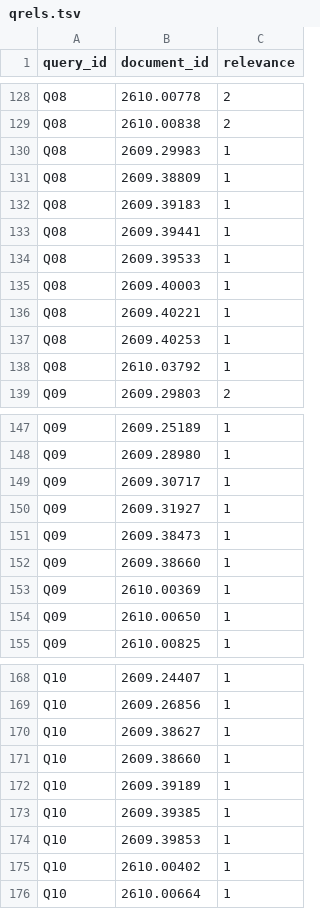
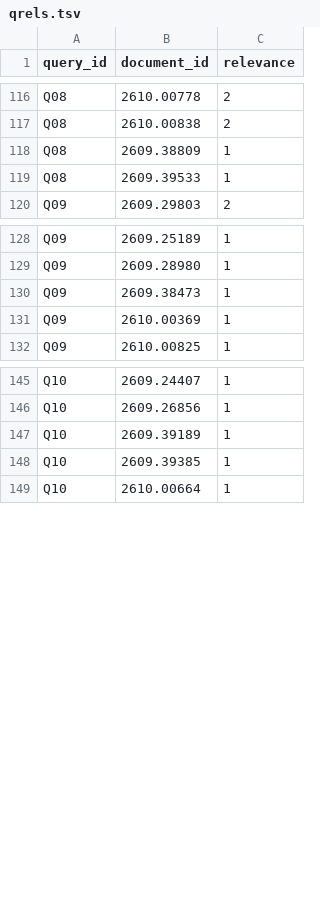
Before and after one commit to Angel788/PracticaMLNoticias, a TSV file: data/benchmark/qrels.tsv, drawn as a sheet; only a part is shown, gaps mark what is left out; the diff covers the shown part only.

Commit message:
Benchmark v1: 15 consultas y qrels

```diff
--- a/data/benchmark/qrels.tsv
+++ b/data/benchmark/qrels.tsv
@@ -129,11 +117,4 @@ Q08	2610.00778	2
 Q08	2610.00838	2
-Q08	2609.29983	1
 Q08	2609.38809	1
-Q08	2609.39183	1
-Q08	2609.39441	1
 Q08	2609.39533	1
-Q08	2609.40003	1
-Q08	2609.40221	1
-Q08	2609.40253	1
-Q08	2610.03792	1
 Q09	2609.29803	2
@@ -148,8 +129,4 @@ Q09	2609.25189	1
 Q09	2609.28980	1
-Q09	2609.30717	1
-Q09	2609.31927	1
 Q09	2609.38473	1
-Q09	2609.38660	1
 Q09	2610.00369	1
-Q09	2610.00650	1
 Q09	2610.00825	1
@@ -169,8 +146,4 @@ Q10	2609.24407	1
 Q10	2609.26856	1
-Q10	2609.38627	1
-Q10	2609.38660	1
 Q10	2609.39189	1
 Q10	2609.39385	1
-Q10	2609.39853	1
-Q10	2610.00402	1
 Q10	2610.00664	1
```
Also changed, not shown: 14 removed rows elsewhere in this file, data/benchmark/queries.tsv.
